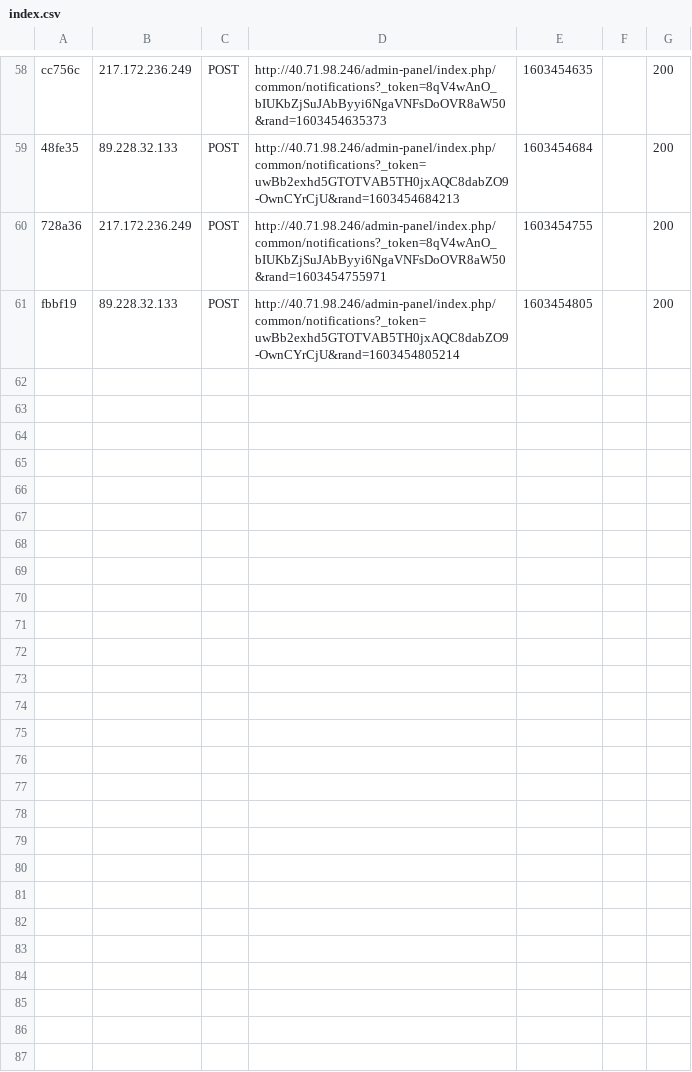
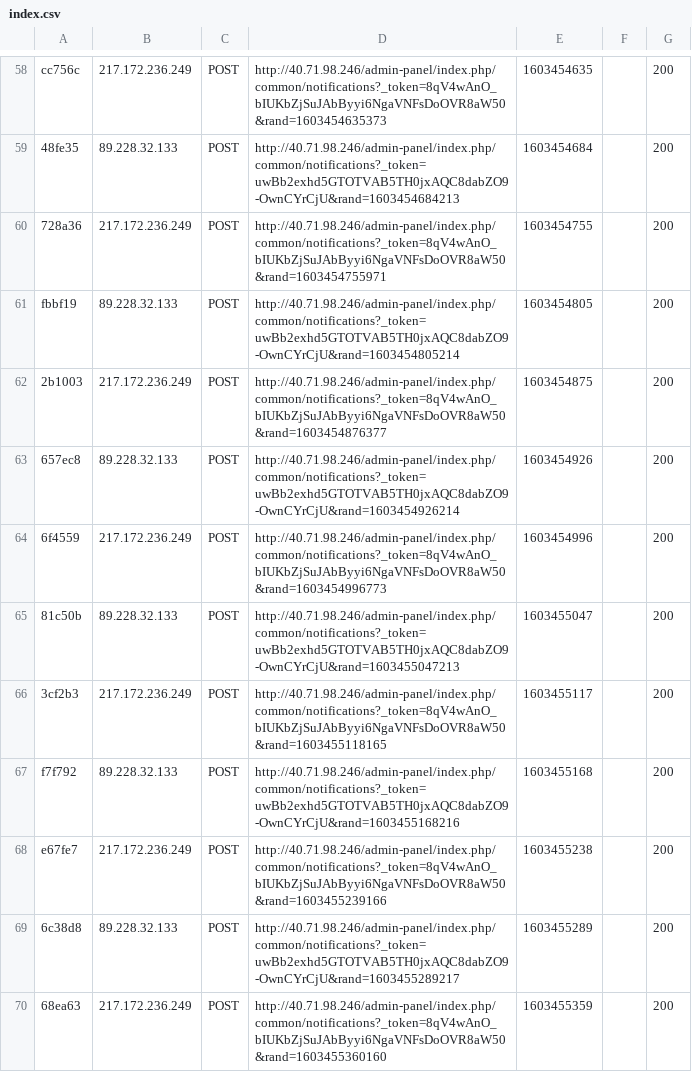
Before and after one commit to krzysztofzajaczkowski/Newdemy, a CSV file: src/var/cache/dev/profiler/index.csv, drawn as a sheet; only a part is shown, gaps mark what is left out.

```diff
--- a/src/var/cache/dev/profiler/index.csv
+++ b/src/var/cache/dev/profiler/index.csv
@@ -61 +61,10 @@ cc756c,217.172.236.249,POST,http://40.71.98.246/admin-panel/index.php/common/not
 fbbf19,89.228.32.133,POST,http://40.71.98.246/admin-panel/index.php/common/notifications?_token=uwBb2exhd5GTOTVAB5TH0jxAQC8dabZO9-OwnCYrCjU&rand=1603454805214,1603454805,,200
+2b1003,217.172.236.249,POST,http://40.71.98.246/admin-panel/index.php/common/notifications?_token=8qV4wAnO_bIUKbZjSuJAbByyi6NgaVNFsDoOVR8aW50&rand=1603454876377,1603454875,,200
+657ec8,89.228.32.133,POST,http://40.71.98.246/admin-panel/index.php/common/notifications?_token=uwBb2exhd5GTOTVAB5TH0jxAQC8dabZO9-OwnCYrCjU&rand=1603454926214,1603454926,,200
+6f4559,217.172.236.249,POST,http://40.71.98.246/admin-panel/index.php/common/notifications?_token=8qV4wAnO_bIUKbZjSuJAbByyi6NgaVNFsDoOVR8aW50&rand=1603454996773,1603454996,,200
+81c50b,89.228.32.133,POST,http://40.71.98.246/admin-panel/index.php/common/notifications?_token=uwBb2exhd5GTOTVAB5TH0jxAQC8dabZO9-OwnCYrCjU&rand=1603455047213,1603455047,,200
+3cf2b3,217.172.236.249,POST,http://40.71.98.246/admin-panel/index.php/common/notifications?_token=8qV4wAnO_bIUKbZjSuJAbByyi6NgaVNFsDoOVR8aW50&rand=1603455118165,1603455117,,200
+f7f792,89.228.32.133,POST,http://40.71.98.246/admin-panel/index.php/common/notifications?_token=uwBb2exhd5GTOTVAB5TH0jxAQC8dabZO9-OwnCYrCjU&rand=1603455168216,1603455168,,200
+e67fe7,217.172.236.249,POST,http://40.71.98.246/admin-panel/index.php/common/notifications?_token=8qV4wAnO_bIUKbZjSuJAbByyi6NgaVNFsDoOVR8aW50&rand=1603455239166,1603455238,,200
+6c38d8,89.228.32.133,POST,http://40.71.98.246/admin-panel/index.php/common/notifications?_token=uwBb2exhd5GTOTVAB5TH0jxAQC8dabZO9-OwnCYrCjU&rand=1603455289217,1603455289,,200
+68ea63,217.172.236.249,POST,http://40.71.98.246/admin-panel/index.php/common/notifications?_token=8qV4wAnO_bIUKbZjSuJAbByyi6NgaVNFsDoOVR8aW50&rand=1603455360160,1603455359,,200
```
Also changed, not shown: 10 other files.
